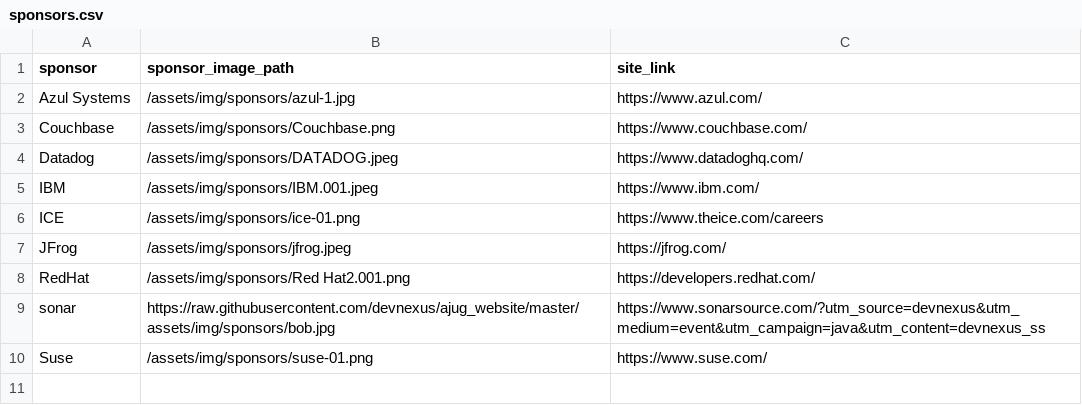
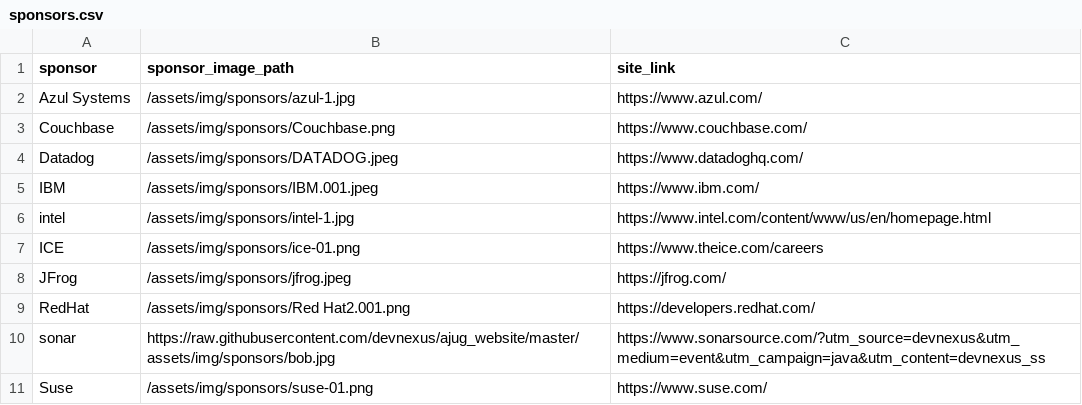
Before and after one commit to lauramoore/ajug_website, a CSV file: _data/sponsors.csv, drawn as a sheet.

```diff
--- a/_data/sponsors.csv
+++ b/_data/sponsors.csv
@@ -5,2 +5,3 @@ Datadog,/assets/img/sponsors/DATADOG.jpeg,https://www.datadoghq.com/
 IBM,/assets/img/sponsors/IBM.001.jpeg,https://www.ibm.com/
+intel,/assets/img/sponsors/intel-1.jpg,https://www.intel.com/content/www/us/en/homepage.html
 ICE,/assets/img/sponsors/ice-01.png,https://www.theice.com/careers
```
Also changed, not shown: 1 other file.
